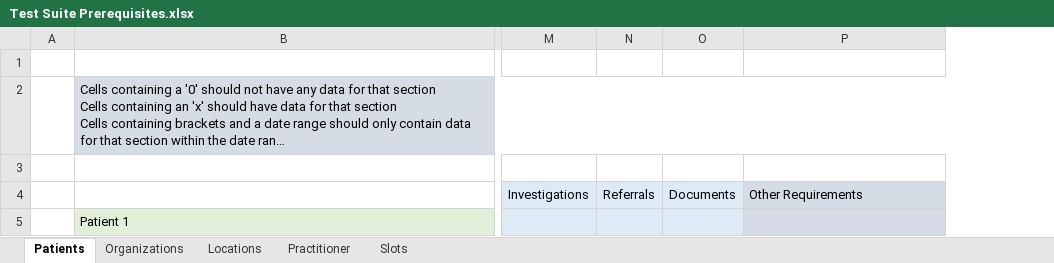
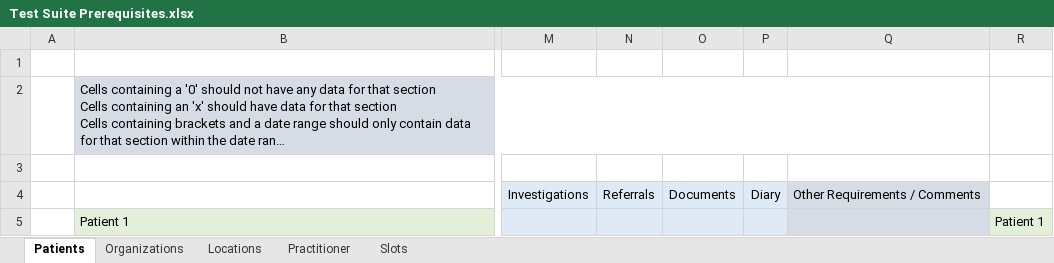
Before and after one commit to nhsconnect/gpconnect-provider-testing, an Excel workbook: Data/Test Suite Prerequisites.xlsx, sheet Patients, drawn as a sheet; only a part is shown, gaps mark what is left out; long unchanged cells end in …; values as stored, in another font and other column widths than the file's, no borders; addresses are those after the commit; the diff covers the shown part only; the diff names each change by its address in the sheet, - before the commit and + after, or states it on an @@ line.

Commit message:
Updated Data Requirements Spreadsheet

```diff
--- a/Data/Test Suite Prerequisites.xlsx (sheet Patients)
+++ b/Data/Test Suite Prerequisites.xlsx (sheet Patients)
+column P, row 4: Diary
+column R, row 5: Patient 1
-Q4: Other Requirements
+Q4: Other Requirements / Comments
```
Also changed, not shown: 6 edited cells elsewhere in this sheet.
